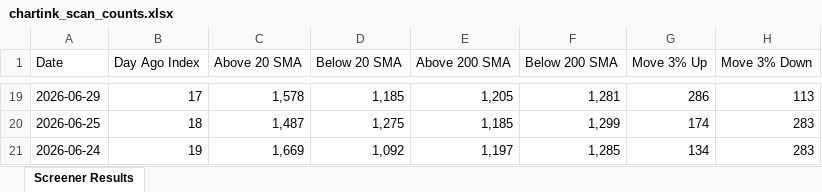
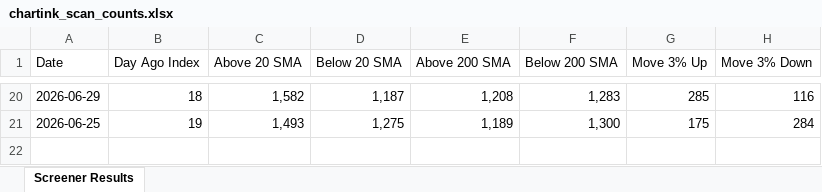
Before and after one commit to roopeshkp1987/MyTradingDashboard, an Excel workbook: data/chartink_scan_counts.xlsx, sheet Screener Results, drawn as a sheet; only a part is shown, gaps mark what is left out; values as stored, in another font and other column widths than the file's, no cell formats; removed rows and columns are numbered as before the commit, all else as after; the diff covers the shown part only; the diff names each change by its address in the sheet, - before the commit and + after, or states it on an @@ line.

```diff
--- a/data/chartink_scan_counts.xlsx (sheet Screener Results)
+++ b/data/chartink_scan_counts.xlsx (sheet Screener Results)
-B20 (Day Ago Index): 17
+B20 (Day Ago Index): 18
-C20 (Above 20 SMA): 1,578
+C20 (Above 20 SMA): 1,582
-D20 (Below 20 SMA): 1,185
+D20 (Below 20 SMA): 1,187
-E20 (Above 200 SMA): 1,205
+E20 (Above 200 SMA): 1,208
-F20 (Below 200 SMA): 1,281
+F20 (Below 200 SMA): 1,283
-G20 (Move 3% Up): 286
+G20 (Move 3% Up): 285
-H20 (Move 3% Down): 113
+H20 (Move 3% Down): 116
-B21 (Day Ago Index): 18
+B21 (Day Ago Index): 19
-C21 (Above 20 SMA): 1,487
+C21 (Above 20 SMA): 1,493
-E21 (Above 200 SMA): 1,185
+E21 (Above 200 SMA): 1,189
-F21 (Below 200 SMA): 1,299
+F21 (Below 200 SMA): 1,300
-G21 (Move 3% Up): 174
+G21 (Move 3% Up): 175
-H21 (Move 3% Down): 283
+H21 (Move 3% Down): 284
-row 21: 2026-06-24 | 19 | 1,669 | 1,092 | 1,197 | 1,285 | 134 | 283
```
Also changed, not shown: 1 added row and 109 edited cells elsewhere in this sheet, cell formats.
